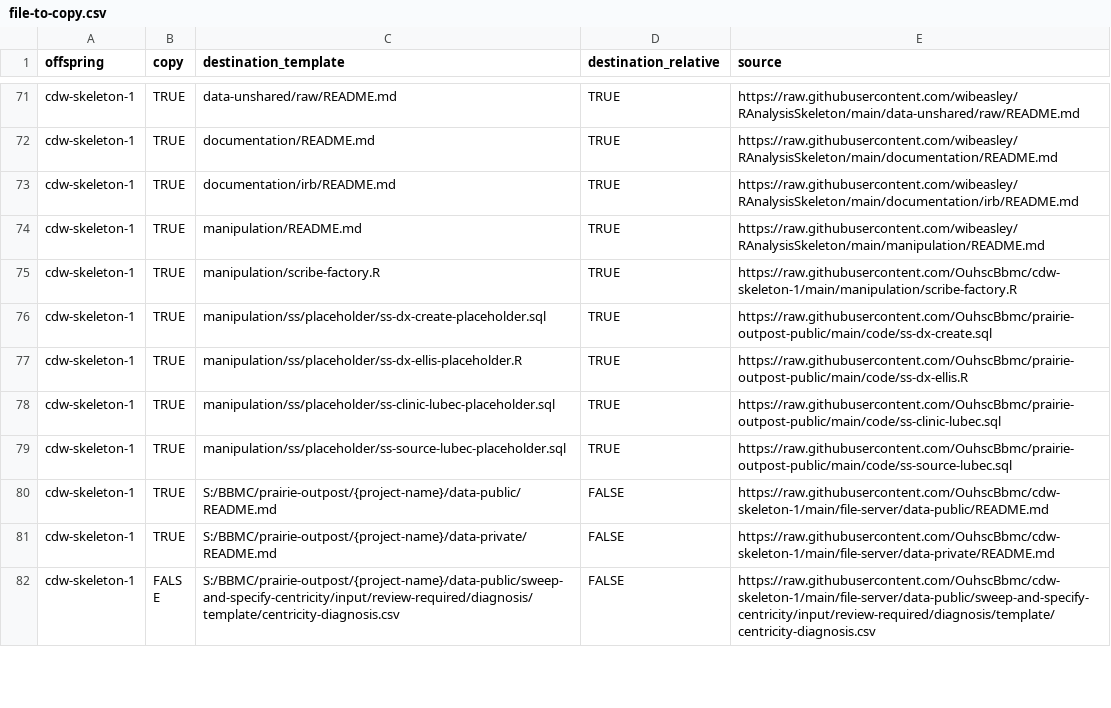
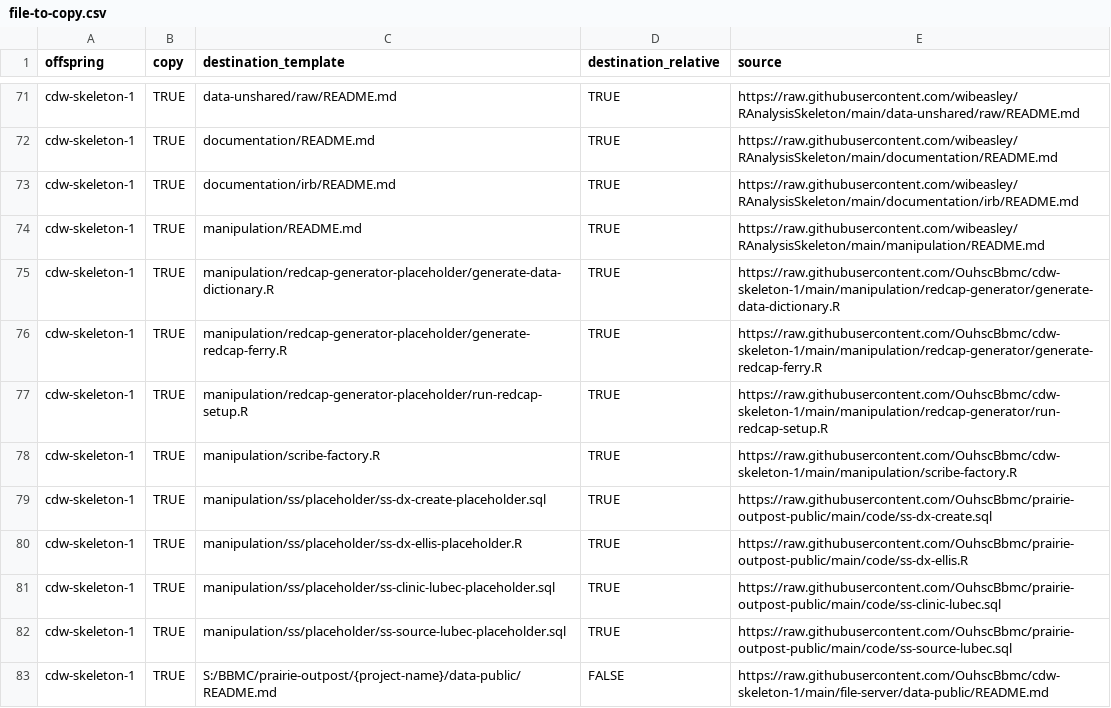
Before and after one commit to OuhscBbmc/pluripotent, a CSV file: inst/metadata/file-to-copy.csv, drawn as a sheet; only a part is shown, gaps mark what is left out; the shorter side is filled out with more unchanged rows; the diff names each change by its address in the sheet, - before the commit and + after, or states it on an @@ line.

Commit message:
Adding @genevaneva's https://github.com/OuhscBbmc/cdw-skeleton-1/pull/7

```diff
--- a/inst/metadata/file-to-copy.csv
+++ b/inst/metadata/file-to-copy.csv
+row 75: cdw-skeleton-1 | TRUE | manipulation/redcap-generator-placeholder/generate-data-dictionary.R | TRUE | https://raw.githubusercontent.com/OuhscBbmc/cdw-skeleton-1/main/manipulation/redcap-generator/generate-data-dictionary.R
+row 76: cdw-skeleton-1 | TRUE | manipulation/redcap-generator-placeholder/generate-redcap-ferry.R | TRUE | https://raw.githubusercontent.com/OuhscBbmc/cdw-skeleton-1/main/manipulation/redcap-generator/generate-redcap-ferry.R
+row 77: cdw-skeleton-1 | TRUE | manipulation/redcap-generator-placeholder/run-redcap-setup.R | TRUE | https://raw.githubusercontent.com/OuhscBbmc/cdw-skeleton-1/main/manipulation/redcap-generator/run-redcap-setup.R
```
